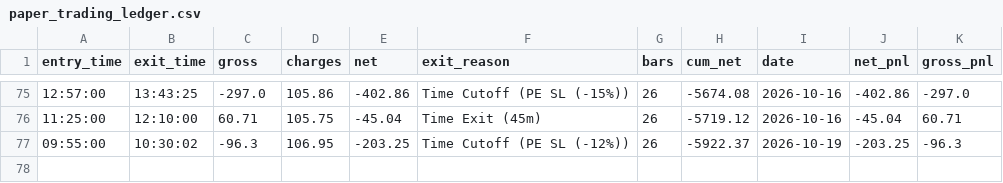
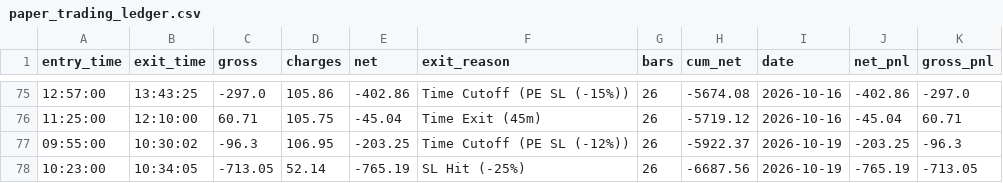
Before and after one commit to don9116969-cmd/NF-OP, a CSV file: data/paper_trading_ledger.csv, drawn as a sheet; only a part is shown, gaps mark what is left out.

```diff
--- a/data/paper_trading_ledger.csv
+++ b/data/paper_trading_ledger.csv
@@ -77 +77,2 @@ entry_time,exit_time,gross,charges,net,exit_reason,bars,cum_net,date,net_pnl,gro
 09:55:00,10:30:02,-96.3,106.95,-203.25,Time Cutoff (PE SL (-12%)),26,-5922.37,2026-10-19,-203.25,-96.3
+10:23:00,10:34:05,-713.05,52.14,-765.19,SL Hit (-25%),26,-6687.56,2026-10-19,-765.19,-713.05
```
Also changed, not shown: data/banknifty_1min_real.csv, data/nifty_1min_real.csv, 4 other files.
